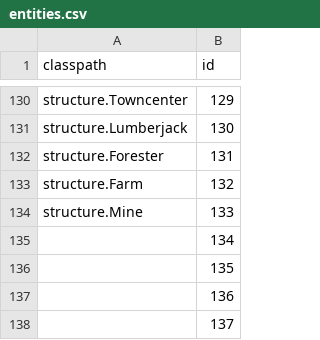
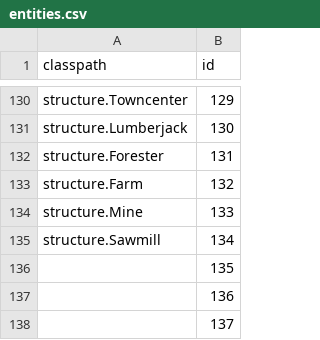
Before and after one commit to Dakror/Vloxlands, a CSV file: core/assets/data/entities.csv, drawn as a sheet; only a part is shown, gaps mark what is left out.

```diff
--- a/core/assets/data/entities.csv
+++ b/core/assets/data/entities.csv
@@ -134,3 +134,3 @@ structure.Farm;132
 structure.Mine;133
-;134
+structure.Sawmill;134
 ;135
```
Also changed, not shown: core/assets/data/items.csv, 12 other files.
